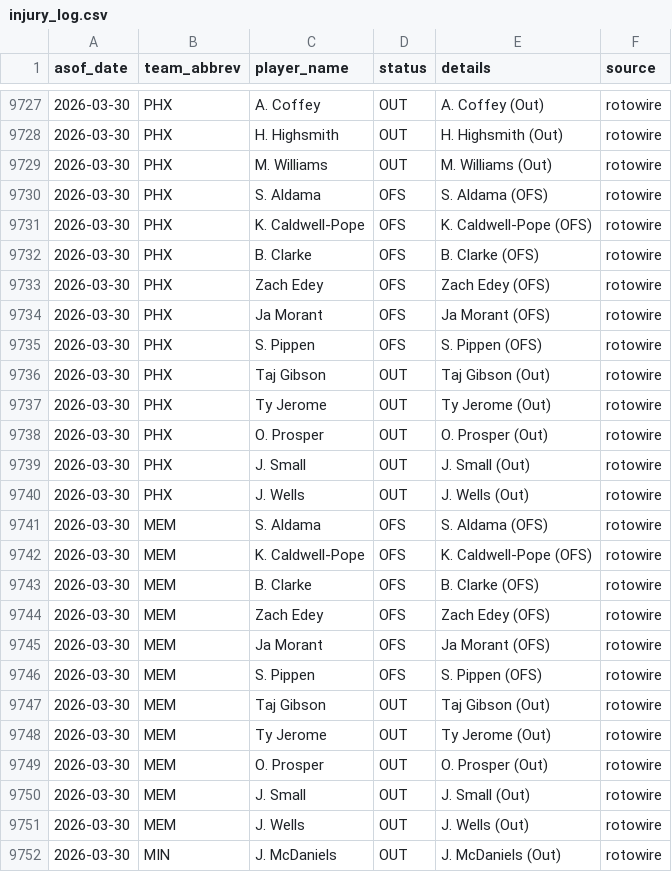
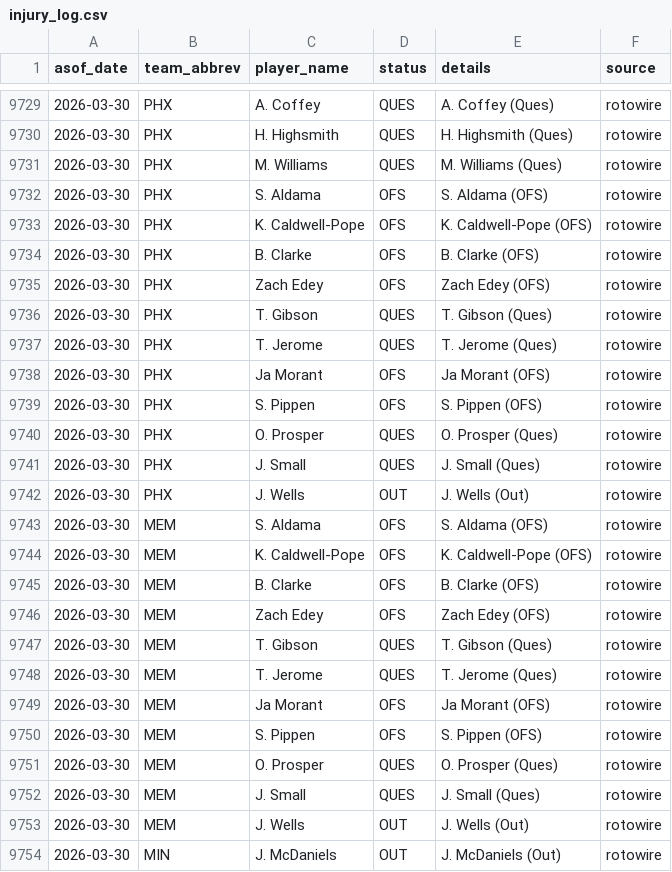
Before and after one commit to oliver-monday/moneyline, a CSV file: logs/injury_log.csv, drawn as a sheet; only a part is shown, gaps mark what is left out; the diff covers the shown part only.

```diff
--- a/logs/injury_log.csv
+++ b/logs/injury_log.csv
@@ -9727,4 +9729,4 @@ asof_date,team_abbrev,player_name,status,details,source
-2026-03-30,PHX,A. Coffey,OUT,A. Coffey (Out),rotowire
-2026-03-30,PHX,H. Highsmith,OUT,H. Highsmith (Out),rotowire
-2026-03-30,PHX,M. Williams,OUT,M. Williams (Out),rotowire
+2026-03-30,PHX,A. Coffey,QUES,A. Coffey (Ques),rotowire
+2026-03-30,PHX,H. Highsmith,QUES,H. Highsmith (Ques),rotowire
+2026-03-30,PHX,M. Williams,QUES,M. Williams (Ques),rotowire
 2026-03-30,PHX,S. Aldama,OFS,S. Aldama (OFS),rotowire
@@ -9733,8 +9735,8 @@ asof_date,team_abbrev,player_name,status,details,source
 2026-03-30,PHX,Zach Edey,OFS,Zach Edey (OFS),rotowire
+2026-03-30,PHX,T. Gibson,QUES,T. Gibson (Ques),rotowire
+2026-03-30,PHX,T. Jerome,QUES,T. Jerome (Ques),rotowire
 2026-03-30,PHX,Ja Morant,OFS,Ja Morant (OFS),rotowire
 2026-03-30,PHX,S. Pippen,OFS,S. Pippen (OFS),rotowire
-2026-03-30,PHX,Taj Gibson,OUT,Taj Gibson (Out),rotowire
-2026-03-30,PHX,Ty Jerome,OUT,Ty Jerome (Out),rotowire
-2026-03-30,PHX,O. Prosper,OUT,O. Prosper (Out),rotowire
-2026-03-30,PHX,J. Small,OUT,J. Small (Out),rotowire
+2026-03-30,PHX,O. Prosper,QUES,O. Prosper (Ques),rotowire
+2026-03-30,PHX,J. Small,QUES,J. Small (Ques),rotowire
 2026-03-30,PHX,J. Wells,OUT,J. Wells (Out),rotowire
@@ -9744,8 +9746,8 @@ asof_date,team_abbrev,player_name,status,details,source
 2026-03-30,MEM,Zach Edey,OFS,Zach Edey (OFS),rotowire
+2026-03-30,MEM,T. Gibson,QUES,T. Gibson (Ques),rotowire
+2026-03-30,MEM,T. Jerome,QUES,T. Jerome (Ques),rotowire
 2026-03-30,MEM,Ja Morant,OFS,Ja Morant (OFS),rotowire
 2026-03-30,MEM,S. Pippen,OFS,S. Pippen (OFS),rotowire
-2026-03-30,MEM,Taj Gibson,OUT,Taj Gibson (Out),rotowire
-2026-03-30,MEM,Ty Jerome,OUT,Ty Jerome (Out),rotowire
-2026-03-30,MEM,O. Prosper,OUT,O. Prosper (Out),rotowire
-2026-03-30,MEM,J. Small,OUT,J. Small (Out),rotowire
+2026-03-30,MEM,O. Prosper,QUES,O. Prosper (Ques),rotowire
+2026-03-30,MEM,J. Small,QUES,J. Small (Ques),rotowire
 2026-03-30,MEM,J. Wells,OUT,J. Wells (Out),rotowire
```
Also changed, not shown: 3 added rows, 5 removed rows, 2 moved rows and 18 edited cells elsewhere in this file, 1 other file.
